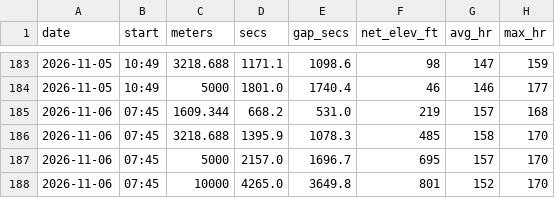
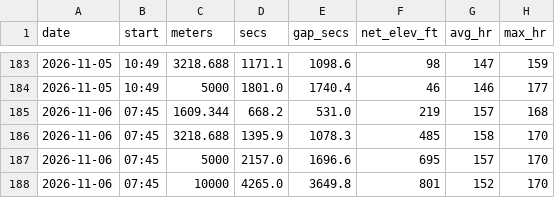
Before and after one commit to DaveEdge1/RunningCoach, a CSV file: data/efforts.csv, drawn as a sheet; only a part is shown, gaps mark what is left out.

```diff
--- a/data/efforts.csv
+++ b/data/efforts.csv
@@ -186,3 +186,3 @@ date,start,meters,secs,gap_secs,net_elev_ft,avg_hr,max_hr
 2026-11-06,07:45,3218.688,1395.9,1078.3,485,158,170
-2026-11-06,07:45,5000,2157.0,1696.7,695,157,170
+2026-11-06,07:45,5000,2157.0,1696.6,695,157,170
 2026-11-06,07:45,10000,4265.0,3649.8,801,152,170
```
Also changed, not shown: data/segments.csv, data/trace.csv, 4 other files.
